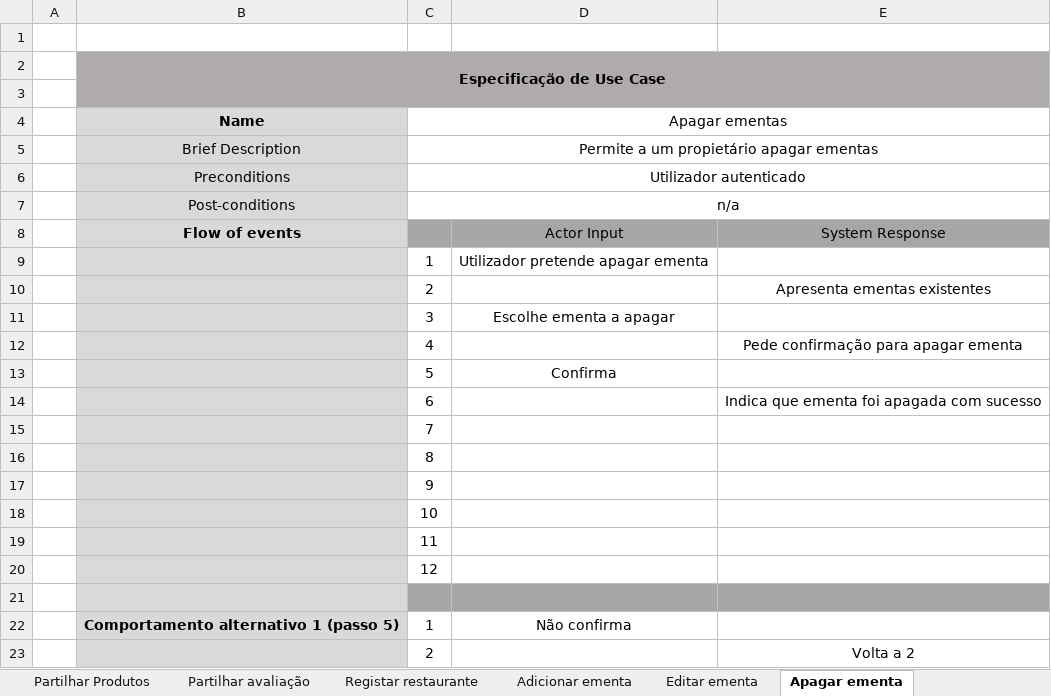
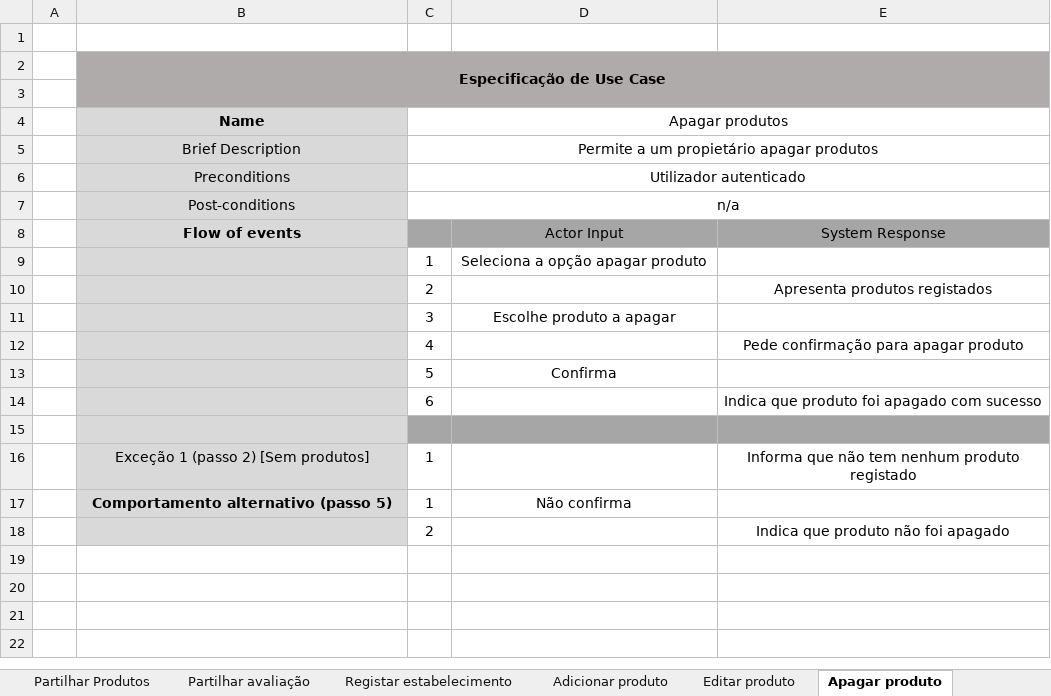
Before and after one commit to jbdreis/li4-1617, an Excel workbook: 2ª Fase/Diagramas/Especificaçao.xlsx, sheet Apagar produto, drawn as a sheet; values as stored, in another font and other column widths than the file's, no borders; removed rows and columns are numbered as before the commit, all else as after; the diff names each change by its address in the sheet, - before the commit and + after, or states it on an @@ line.

```diff
--- a/2ª Fase/Diagramas/Especificaçao.xlsx (sheet Apagar produto)
+++ b/2ª Fase/Diagramas/Especificaçao.xlsx (sheet Apagar produto)
-sheet tab: Registar restaurante
+sheet tab: Registar estabelecimento
-sheet tab: Adicionar ementa
+sheet tab: Adicionar produto
-sheet tab: Editar ementa
+sheet tab: Editar produto
-sheet tab: Apagar ementa
+sheet tab: Apagar produto
-C4: Apagar ementas
+C4: Apagar produtos
-C5 (Apagar produtos): Permite a um propietário apagar ementas
+C5 (Apagar produtos): Permite a um propietário apagar produtos
-D9: Utilizador pretende apagar ementa
+D9: Seleciona a opção apagar produto
-E10: Apresenta ementas existentes
+E10: Apresenta produtos registados
-D11: Escolhe ementa a apagar
+D11: Escolhe produto a apagar
-E12: Pede confirmação para apagar ementa
+E12: Pede confirmação para apagar produto
-E14: Indica que ementa foi apagada com sucesso
+E14: Indica que produto foi apagado com sucesso
-row 15:  |  | 7
-row 16:  |  | 8
-row 17:  |  | 9
-row 18:  |  | 10
-row 19:  |  | 11
-row 20:  |  | 12
+row 16:  | Exceção 1 (passo 2) [Sem produtos] | 1 |  | Informa que não tem nenhum produto registado
-B17 (Name): Comportamento alternativo 1 (passo 5)
+B17 (Name): Comportamento alternativo (passo 5)
-E18: Volta a 2
+E18: Indica que produto não foi apagado
```
Also changed, not shown: sheet Procurar produto - via teclado, sheet Avaliar Produto, sheet Procurar etiquetas favoritas, sheet Partilhar avaliação, sheet Partilhar Produtos, sheet Editar produto, 5 more sheets, 7 other files.
